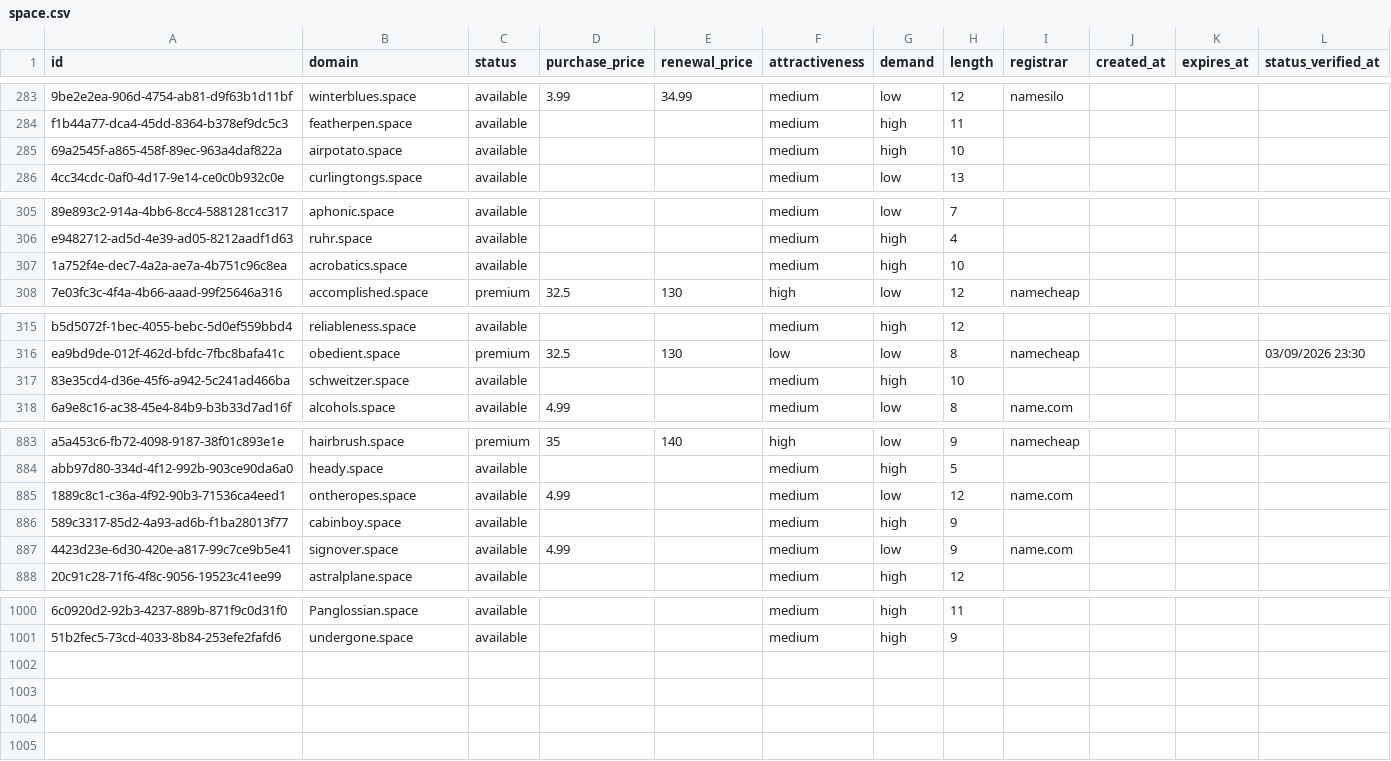
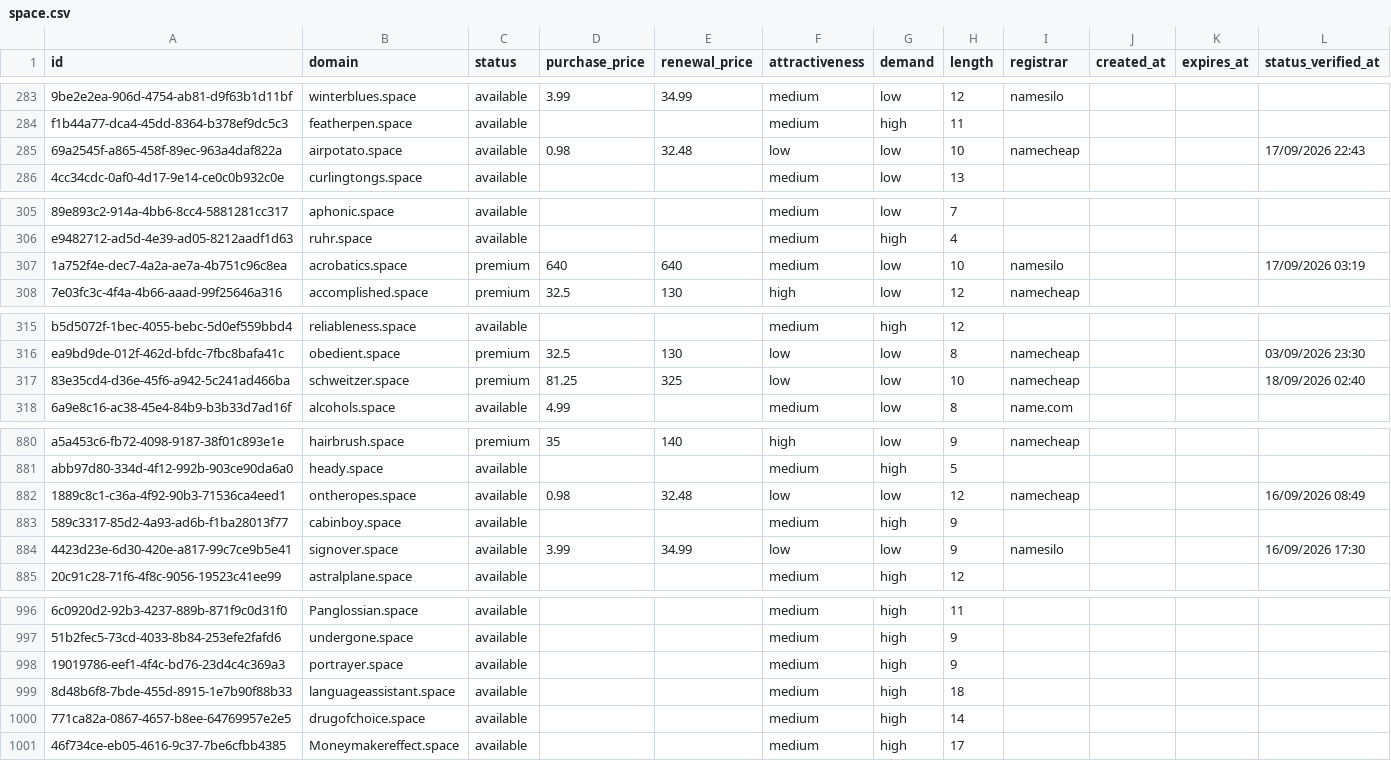
Before and after one commit to UniqueDomains/space-oneword-domains, a CSV file: space.csv, drawn as a sheet; only a part is shown, gaps mark what is left out; addresses are those after the commit; the diff covers the shown part only; the diff names each change by its address in the sheet, - before the commit and + after, or states it on an @@ line.

Commit message:
Domains update

```diff
--- a/space.csv
+++ b/space.csv
-D285 (purchase_price): (empty)
+D285 (purchase_price): 0.98
-E285 (renewal_price): (empty)
+E285 (renewal_price): 32.48
-F285 (attractiveness): medium
+F285 (attractiveness): low
-G285 (demand): high
+G285 (demand): low
-I285 (registrar): (empty)
+I285 (registrar): namecheap
-L285 (status_verified_at): (empty)
+L285 (status_verified_at): 17/09/2026 22:43
-C307 (status): available
+C307 (status): premium
-D307 (purchase_price): (empty)
+D307 (purchase_price): 640
-E307 (renewal_price): (empty)
+E307 (renewal_price): 640
-G307 (demand): high
+G307 (demand): low
-I307 (registrar): (empty)
+I307 (registrar): namesilo
-L307 (status_verified_at): (empty)
+L307 (status_verified_at): 17/09/2026 03:19
-C317 (status): available
+C317 (status): premium
-D317 (purchase_price): (empty)
+D317 (purchase_price): 81.25
-E317 (renewal_price): (empty)
+E317 (renewal_price): 325
-F317 (attractiveness): medium
+F317 (attractiveness): low
-G317 (demand): high
+G317 (demand): low
-I317 (registrar): (empty)
+I317 (registrar): namecheap
-L317 (status_verified_at): (empty)
+L317 (status_verified_at): 18/09/2026 02:40
-D882 (purchase_price): 4.99
+D882 (purchase_price): 0.98
-E882 (renewal_price): (empty)
+E882 (renewal_price): 32.48
-F882 (attractiveness): medium
+F882 (attractiveness): low
-I882 (registrar): name.com
+I882 (registrar): namecheap
-L882 (status_verified_at): (empty)
+L882 (status_verified_at): 16/09/2026 08:49
-D884 (purchase_price): 4.99
+D884 (purchase_price): 3.99
-E884 (renewal_price): (empty)
+E884 (renewal_price): 34.99
-F884 (attractiveness): medium
+F884 (attractiveness): low
-I884 (registrar): name.com
+I884 (registrar): namesilo
-L884 (status_verified_at): (empty)
+L884 (status_verified_at): 16/09/2026 17:30
+row 998: 19019786-eef1-4f4c-bd76-23d4c4c369a3 | portrayer.space | available |  |  | medium | high | 9
+row 999: 8d48b6f8-7bde-455d-8915-1e7b90f88b33 | languageassistant.space | available |  |  | medium | high | 18
+row 1000: 771ca82a-0867-4657-b8ee-64769957e2e5 | drugofchoice.space | available |  |  | medium | high | 14
+row 1001: 46f734ce-eb05-4616-9c37-7be6cfbb4385 | Moneymakereffect.space | available |  |  | medium | high | 17
```
Also changed, not shown: 4 removed rows and 37 edited cells elsewhere in this file, 4 other files.
